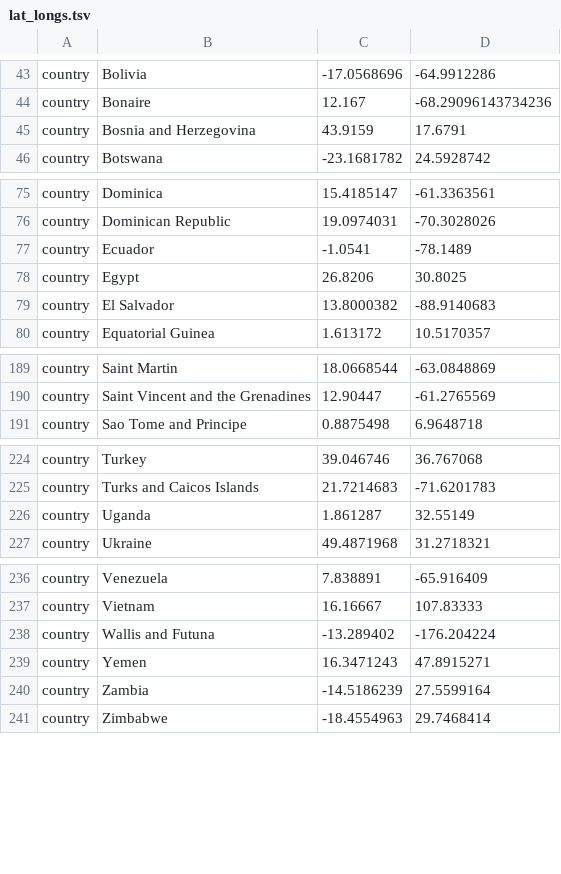
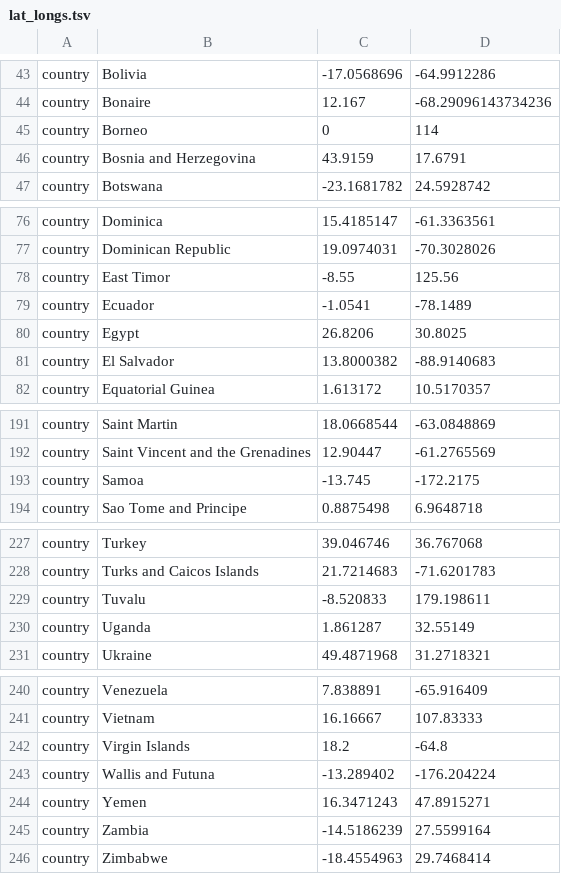
Before and after one commit to nextstrain/chikv, a TSV file: config/lat_longs.tsv, drawn as a sheet; only a part is shown, gaps mark what is left out; the diff names each change by its address in the sheet, - before the commit and + after, or states it on an @@ line.

```diff
--- a/config/lat_longs.tsv
+++ b/config/lat_longs.tsv
+row 45: country | Borneo | 0 | 114
+row 78: country | East Timor | -8.55 | 125.56
+row 193: country | Samoa | -13.745 | -172.2175
+row 229: country | Tuvalu | -8.520833 | 179.198611
+row 242: country | Virgin Islands | 18.2 | -64.8
```
Also changed, not shown: config/color_orderings.tsv.
